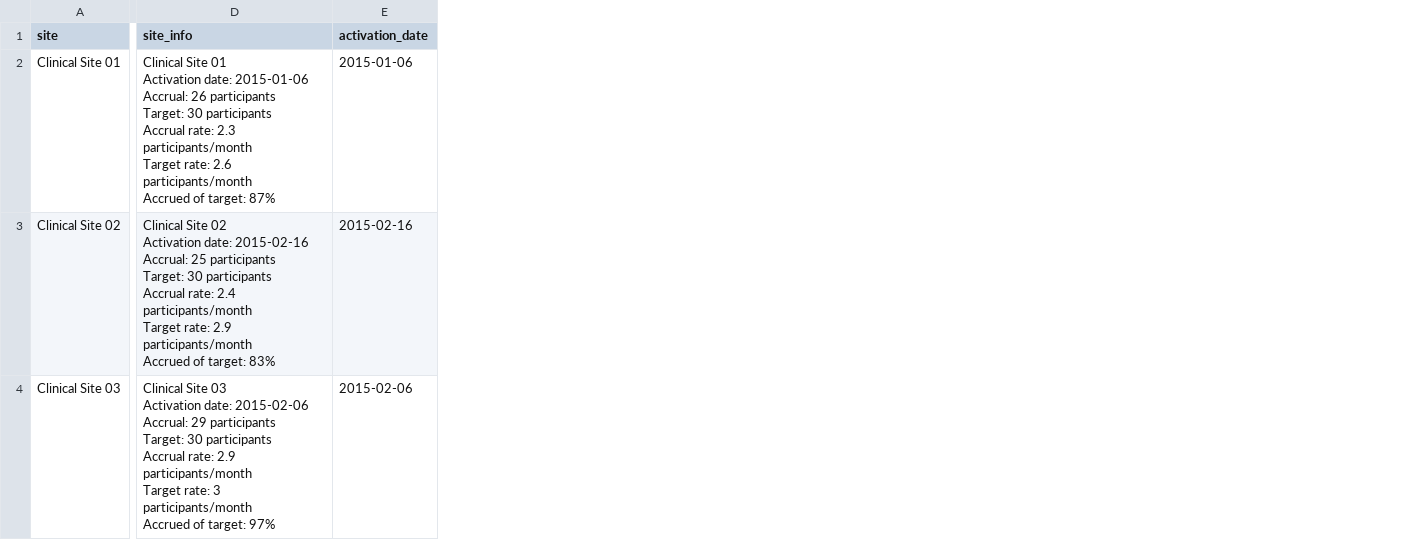
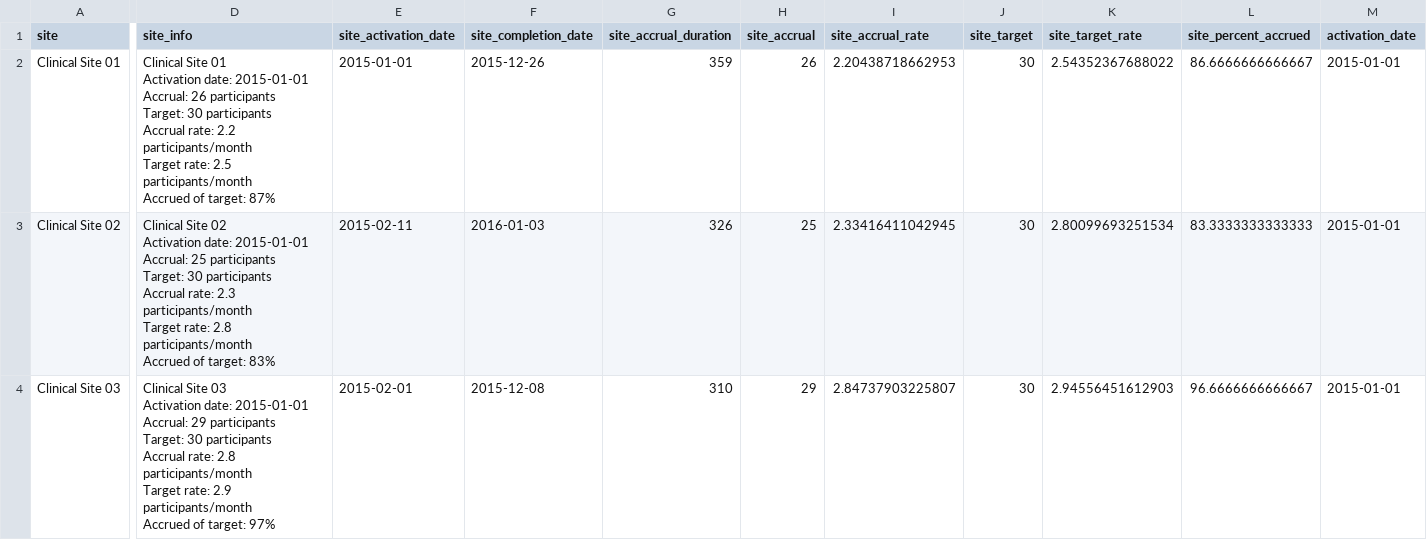
Before and after one commit to RhoInc/data-library, a CSV file: data/clinical-trials/data-dictionaries/sites.csv, drawn as a sheet; only a part is shown, gaps mark what is left out; addresses are those after the commit; ↵ is a line break in a cell; the diff covers the shown part only; the diff names each change by its address in the sheet, - before the commit and + after, or states it on an @@ line.

Commit message:
tweak accrual and enrollment data

```diff
--- a/data/clinical-trials/data-dictionaries/sites.csv
+++ b/data/clinical-trials/data-dictionaries/sites.csv
+column E (site_activation_date), rows 2-4: 2015-01-01 | 2015-02-11 | 2015-02-01
+column F (site_completion_date), rows 2-4: 2015-12-26 | 2016-01-03 | 2015-12-08
+column G (site_accrual_duration), rows 2-4: 359 | 326 | 310
+column H (site_accrual), rows 2-4: 26 | 25 | 29
+column I (site_accrual_rate), rows 2-4: 2.20438718662953 | 2.33416411042945 | 2.84737903225807
+column J (site_target), rows 2-4: all 30
+column K (site_target_rate), rows 2-4: 2.54352367688022 | 2.80099693251534 | 2.94556451612903
+column L (site_percent_accrued), rows 2-4: 86.6666666666667 | 83.3333333333333 | 96.6666666666667
-D2 (site_info): …Activation date: 2015-01-06 ↵ Accrual: 26 participants ↵ Target: 30 participants ↵ Accrual rate: 2.3 participants/month ↵ Target rate: 2.6 participants/month ↵ Accrued…
+D2 (site_info): …Activation date: 2015-01-01 ↵ Accrual: 26 participants ↵ Target: 30 participants ↵ Accrual rate: 2.2 participants/month ↵ Target rate: 2.5 participants/month ↵ Accrued…
-M2 (activation_date): 2015-01-06
+M2 (activation_date): 2015-01-01
-D3 (site_info): …Activation date: 2015-02-16 ↵ Accrual: 25 participants ↵ Target: 30 participants ↵ Accrual rate: 2.4 participants/month ↵ Target rate: 2.9 participants/month ↵ Accrued…
+D3 (site_info): …Activation date: 2015-01-01 ↵ Accrual: 25 participants ↵ Target: 30 participants ↵ Accrual rate: 2.3 participants/month ↵ Target rate: 2.8 participants/month ↵ Accrued…
-M3 (activation_date): 2015-02-16
+M3 (activation_date): 2015-01-01
-D4 (site_info): …Activation date: 2015-02-06 ↵ Accrual: 29 participants ↵ Target: 30 participants ↵ Accrual rate: 2.9 participants/month ↵ Target rate: 3 participants/month ↵ Accrued…
+D4 (site_info): …Activation date: 2015-01-01 ↵ Accrual: 29 participants ↵ Target: 30 participants ↵ Accrual rate: 2.8 participants/month ↵ Target rate: 2.9 participants/month ↵ Accrued…
-M4 (activation_date): 2015-02-06
+M4 (activation_date): 2015-01-01
```
Also changed, not shown: 39 edited cells elsewhere in this file, 3 other files.
